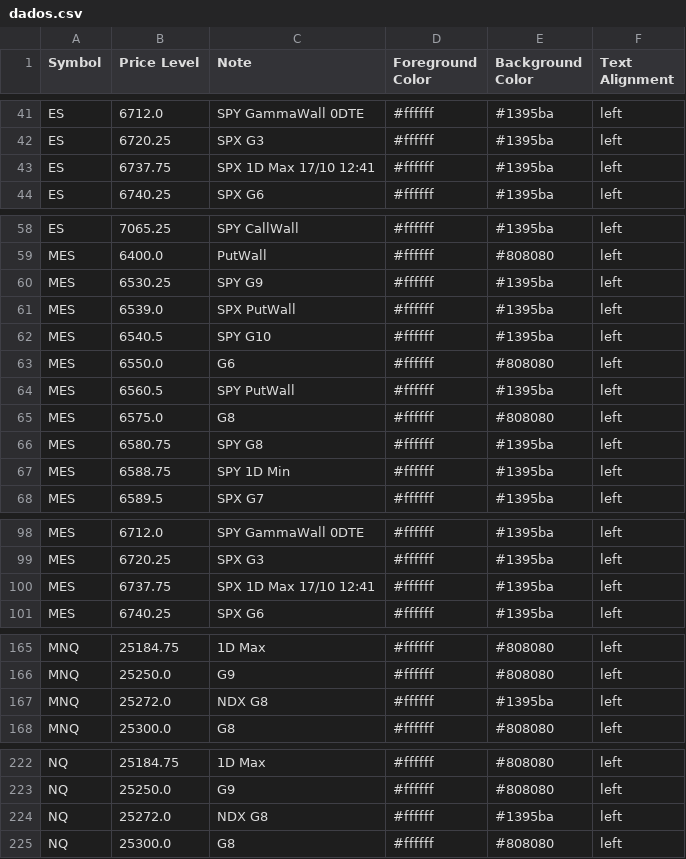
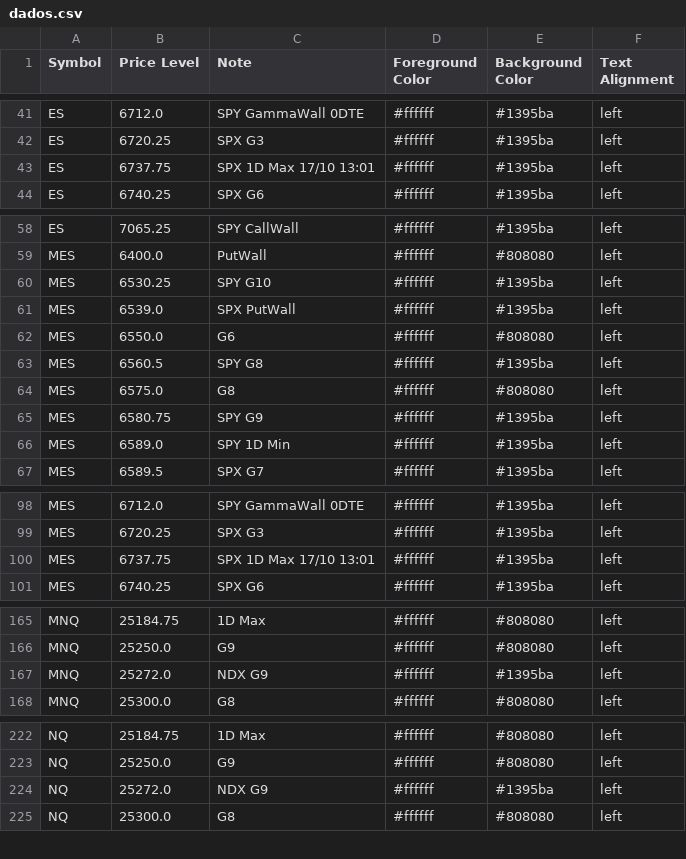
Before and after one commit to GammaGex/dados, a CSV file: dados.csv, drawn as a sheet; only a part is shown, gaps mark what is left out; the diff covers the shown part only.

```diff
--- a/dados.csv
+++ b/dados.csv
@@ -42,3 +42,3 @@ ES,6712.0,SPY GammaWall 0DTE,#ffffff,#1395ba,left
 ES,6720.25,SPX G3,#ffffff,#1395ba,left
-ES,6737.75,SPX 1D Max 17/10 12:41,#ffffff,#1395ba,left
+ES,6737.75,SPX 1D Max 17/10 13:01,#ffffff,#1395ba,left
 ES,6740.25,SPX G6,#ffffff,#1395ba,left
@@ -59,10 +59,9 @@ ES,7065.25,SPY CallWall,#ffffff,#1395ba,left
 MES,6400.0,PutWall,#ffffff,#808080,left
-MES,6530.25,SPY G9,#ffffff,#1395ba,left
+MES,6530.25,SPY G10,#ffffff,#1395ba,left
 MES,6539.0,SPX PutWall,#ffffff,#1395ba,left
-MES,6540.5,SPY G10,#ffffff,#1395ba,left
 MES,6550.0,G6,#ffffff,#808080,left
-MES,6560.5,SPY PutWall,#ffffff,#1395ba,left
+MES,6560.5,SPY G8,#ffffff,#1395ba,left
 MES,6575.0,G8,#ffffff,#808080,left
-MES,6580.75,SPY G8,#ffffff,#1395ba,left
-MES,6588.75,SPY 1D Min,#ffffff,#1395ba,left
+MES,6580.75,SPY G9,#ffffff,#1395ba,left
+MES,6589.0,SPY 1D Min,#ffffff,#1395ba,left
 MES,6589.5,SPX G7,#ffffff,#1395ba,left
@@ -99,3 +99,3 @@ MES,6712.0,SPY GammaWall 0DTE,#ffffff,#1395ba,left
 MES,6720.25,SPX G3,#ffffff,#1395ba,left
-MES,6737.75,SPX 1D Max 17/10 12:41,#ffffff,#1395ba,left
+MES,6737.75,SPX 1D Max 17/10 13:01,#ffffff,#1395ba,left
 MES,6740.25,SPX G6,#ffffff,#1395ba,left
@@ -166,3 +166,3 @@ MNQ,25184.75,1D Max,#ffffff,#808080,left
 MNQ,25250.0,G9,#ffffff,#808080,left
-MNQ,25272.0,NDX G8,#ffffff,#1395ba,left
+MNQ,25272.0,NDX G9,#ffffff,#1395ba,left
 MNQ,25300.0,G8,#ffffff,#808080,left
@@ -223,3 +223,3 @@ NQ,25184.75,1D Max,#ffffff,#808080,left
 NQ,25250.0,G9,#ffffff,#808080,left
-NQ,25272.0,NDX G8,#ffffff,#1395ba,left
+NQ,25272.0,NDX G9,#ffffff,#1395ba,left
 NQ,25300.0,G8,#ffffff,#808080,left
```
Also changed, not shown: 6 added rows, 5 removed rows and 8 edited cells elsewhere in this file.
